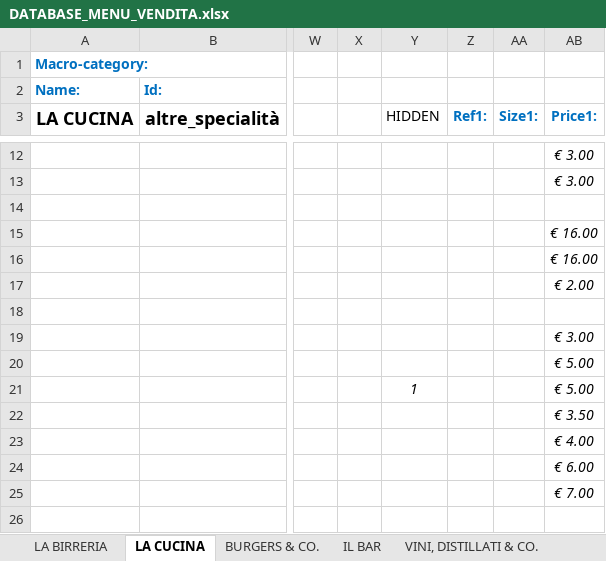
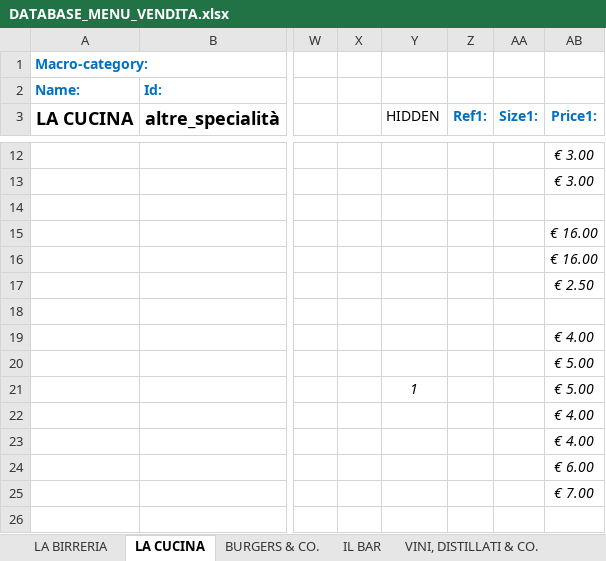
Before and after one commit to jb-pub/menu, an Excel workbook: excel/DATABASE_MENU_VENDITA.xlsx, sheet LA CUCINA, drawn as a sheet; only a part is shown, gaps mark what is left out; values as stored, in another font and other column widths than the file's, no borders; the diff names each change by its address in the sheet, - before the commit and + after, or states it on an @@ line.

Commit message:
Update menu

```diff
--- a/excel/DATABASE_MENU_VENDITA.xlsx (sheet LA CUCINA)
+++ b/excel/DATABASE_MENU_VENDITA.xlsx (sheet LA CUCINA)
-AB17 (Price1:): € 2.00
+AB17 (Price1:): € 2.50
-AB19 (Price1:): € 3.00
+AB19 (Price1:): € 4.00
-AB22 (Price1:): € 3.50
+AB22 (Price1:): € 4.00
```
Also changed, not shown: sheet IL BAR, 1 other file.
